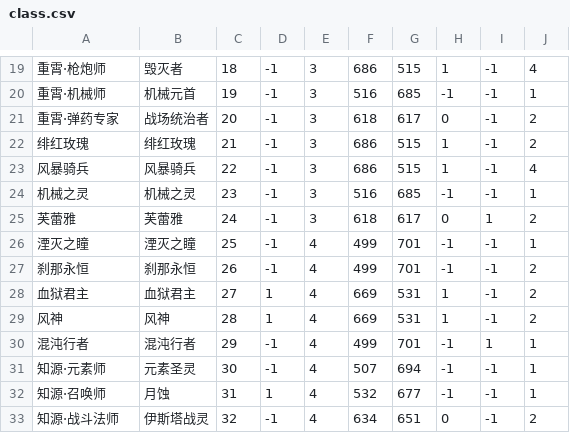
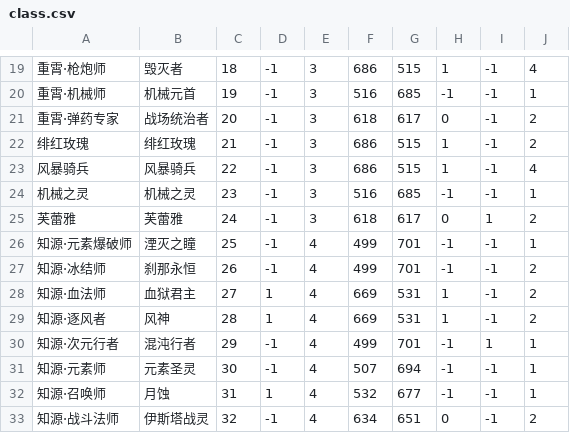
Before and after one commit to quack8102/DNFInfoAnalyser, a CSV file: DNFInfoAnalyser/resources/class/class.csv, drawn as a sheet; only a part is shown, gaps mark what is left out.

```diff
--- a/DNFInfoAnalyser/resources/class/class.csv
+++ b/DNFInfoAnalyser/resources/class/class.csv
@@ -25,7 +25,7 @@
 芙蕾雅,芙蕾雅,24,-1,3,618,617,0,1,2
-湮灭之瞳,湮灭之瞳,25,-1,4,499,701,-1,-1,1
-刹那永恒,刹那永恒,26,-1,4,499,701,-1,-1,2
-血狱君主,血狱君主,27,1,4,669,531,1,-1,2
-风神,风神,28,1,4,669,531,1,-1,2
-混沌行者,混沌行者,29,-1,4,499,701,-1,1,1
+知源·元素爆破师,湮灭之瞳,25,-1,4,499,701,-1,-1,1
+知源·冰结师,刹那永恒,26,-1,4,499,701,-1,-1,2
+知源·血法师,血狱君主,27,1,4,669,531,1,-1,2
+知源·逐风者,风神,28,1,4,669,531,1,-1,2
+知源·次元行者,混沌行者,29,-1,4,499,701,-1,1,1
 知源·元素师,元素圣灵,30,-1,4,507,694,-1,-1,1
```
Also changed, not shown: DNFInfoAnalyser/resources/equipment/bracelet/bracelet.csv, DNFInfoAnalyser/resources/equipment/earring/earring.csv, 49 other files.
